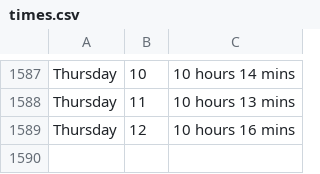
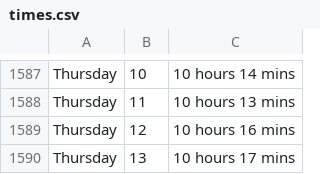
Before and after one commit to ospsy/tn, a CSV file: times.csv, drawn as a sheet; only a part is shown, gaps mark what is left out; the diff names each change by its address in the sheet, - before the commit and + after, or states it on an @@ line.

Commit message:
next

```diff
--- a/times.csv
+++ b/times.csv
+row 1590: Thursday | 13 | 10 hours 17 mins
```
